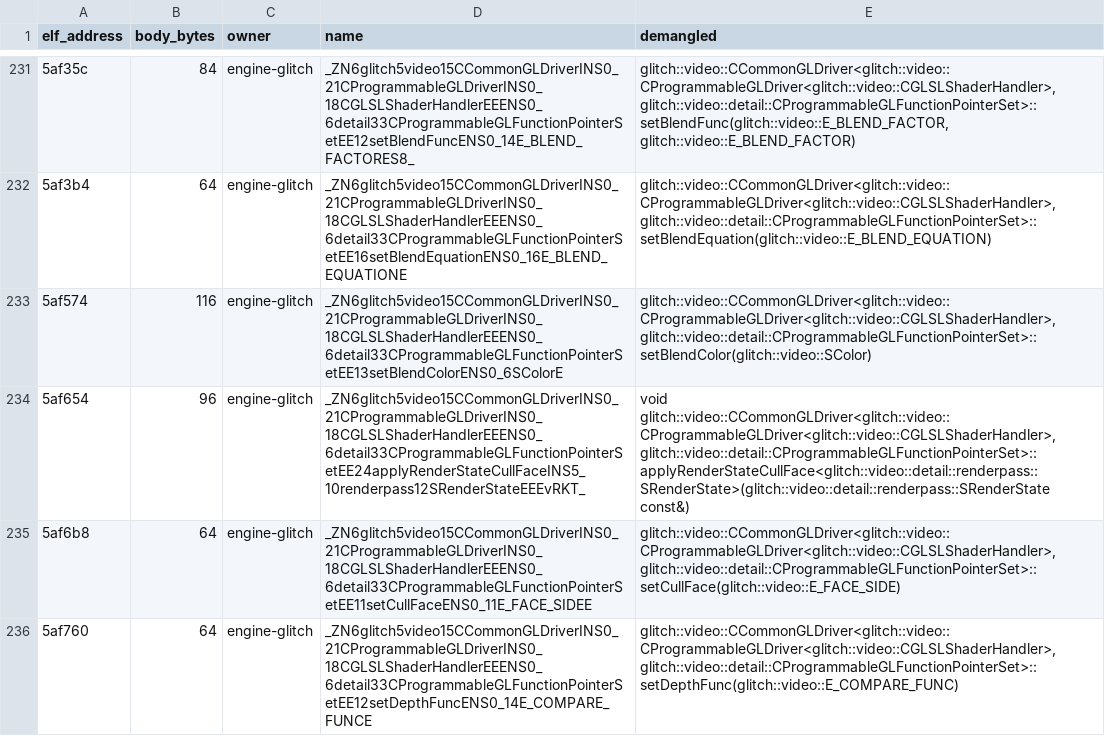
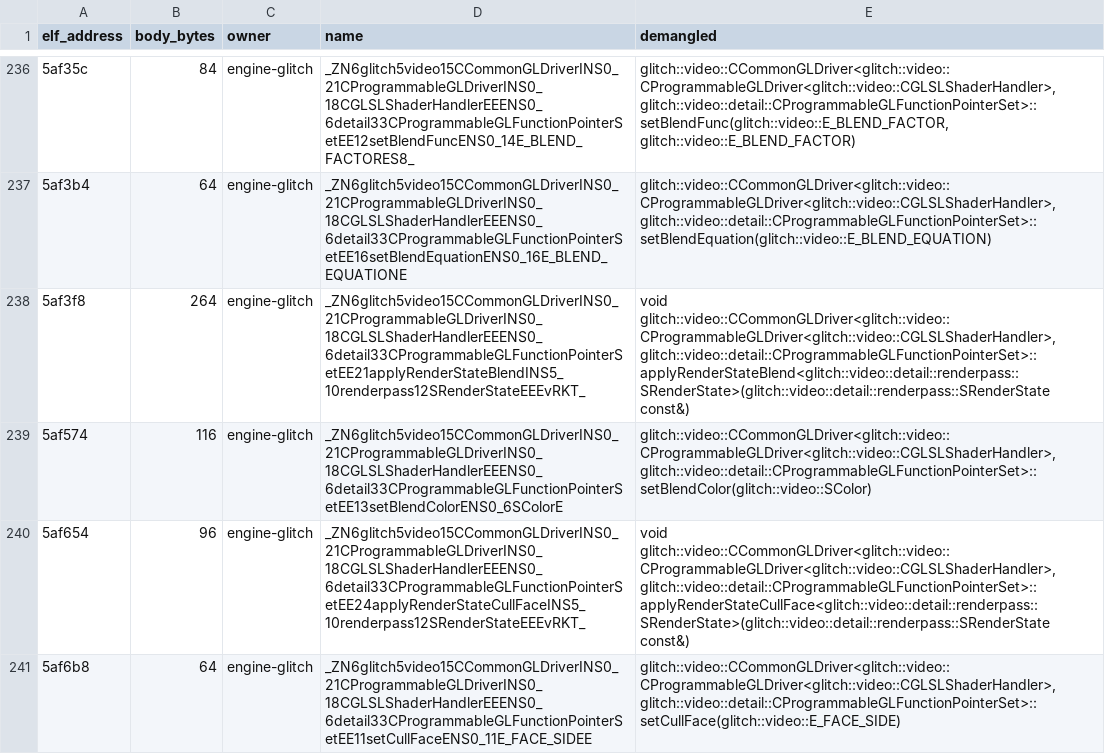
Before and after one commit to Noamcelermajer/DH_sc, a CSV file: port/decomp-reconstruction/glitch-video/queue.csv, drawn as a sheet; only a part is shown, gaps mark what is left out; the shorter side is filled out with more unchanged rows; the diff covers the shown part only; the diff names each change by its address in the sheet, - before the commit and + after, or states it on an @@ line.

```diff
--- a/port/decomp-reconstruction/glitch-video/queue.csv
+++ b/port/decomp-reconstruction/glitch-video/queue.csv
+row 238: 5af3f8 | 264 | engine-glitch | _ZN6glitch5video15CCommonGLDriverINS0_21CProgrammableGLDriverINS0_18CGLSLShaderHandlerEEENS0_6detail33CProgrammableGLFunctionPointerSetEE21applyRenderStateBlendINS5_10renderpass12SRenderStateEEEvRKT_ | void glitch::video::CCommonGLDriver<glitch::video::CProgrammableGLDriver<glitch::video::CGLSLShaderHandler>, glitch::video::detail::CProgrammableGLFunctionPointerSet>::applyRenderStateBlend<glitch::video::detail::renderpass::SRenderState>(glitch::video::detail::renderpass::SRenderState const&)
```
Also changed, not shown: 14 added rows elsewhere in this file, port/decomp-reconstruction/net-session-online/queue.csv, 20 other files.
